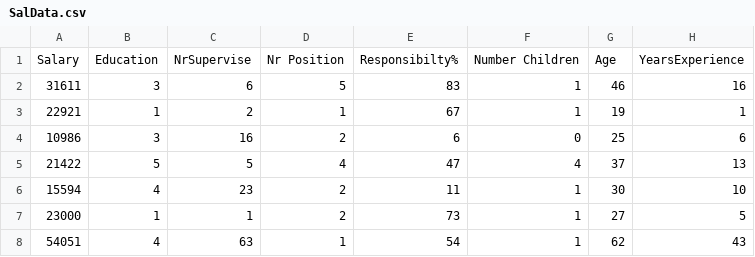
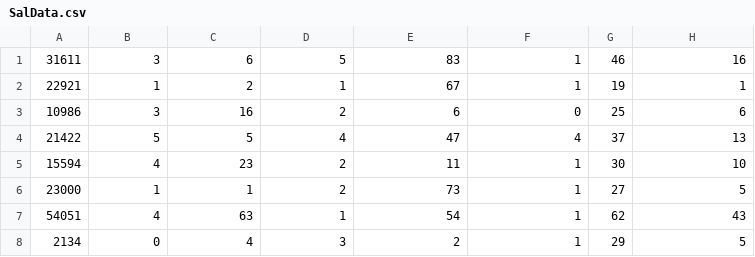
Before and after one commit to cybex-dev/GeneticAlgorithm_SalaryPrediction, a CSV file: res/SalData.csv, drawn as a sheet; only a part is shown; the shorter side is filled out with more unchanged rows; the diff names each change by its address in the sheet, - before the commit and + after, or states it on an @@ line.

Commit message:
WIP Break at 330
Population repeating in sets of 2 or 3. Possibly add mutation rate in either direction based on error from actual vs calculated salary

```diff
--- a/res/SalData.csv
+++ b/res/SalData.csv
-row 1: Salary | Education | NrSupervise | Nr Position | Responsibilty% | Number Children | Age | YearsExperience
```
Also changed, not shown: 3 other files.
